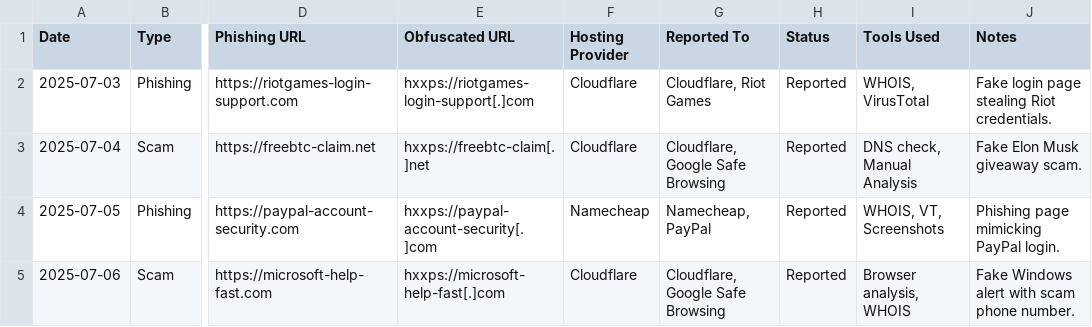
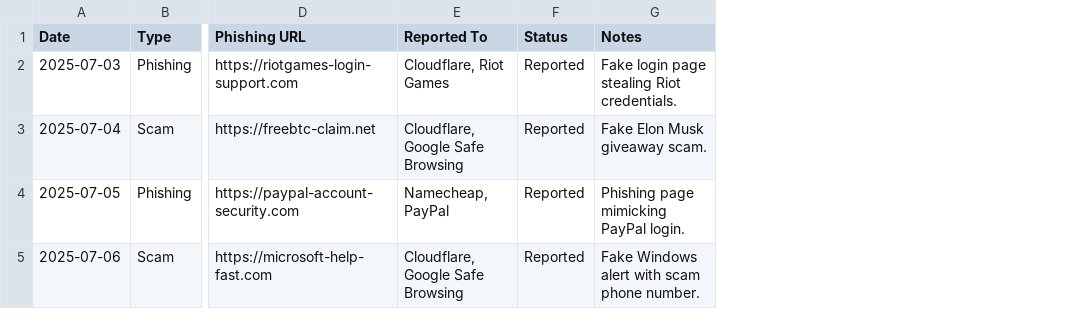
Before and after one commit to JOY6IX9INE/Phishing-Report-Log, a CSV file: reports.csv, drawn as a sheet; only a part is shown, gaps mark what is left out; the diff names each change by its address in the sheet, - before the commit and + after, or states it on an @@ line.

Commit message:
Update reports.csv

```diff
--- a/reports.csv
+++ b/reports.csv
-column E (Obfuscated URL), rows 2-5: hxxps://riotgames-login-support[.]com | hxxps://freebtc-claim[.]net | hxxps://paypal-account-security[.]com | hxxps://microsoft-help-fast[.]com
-column F (Hosting Provider), rows 2-5: Cloudflare | Cloudflare | Namecheap | Cloudflare
-column I (Tools Used), rows 2-5: WHOIS, VirusTotal | DNS check, Manual Analysis | WHOIS, VT, Screenshots | Browser analysis, WHOIS
```
